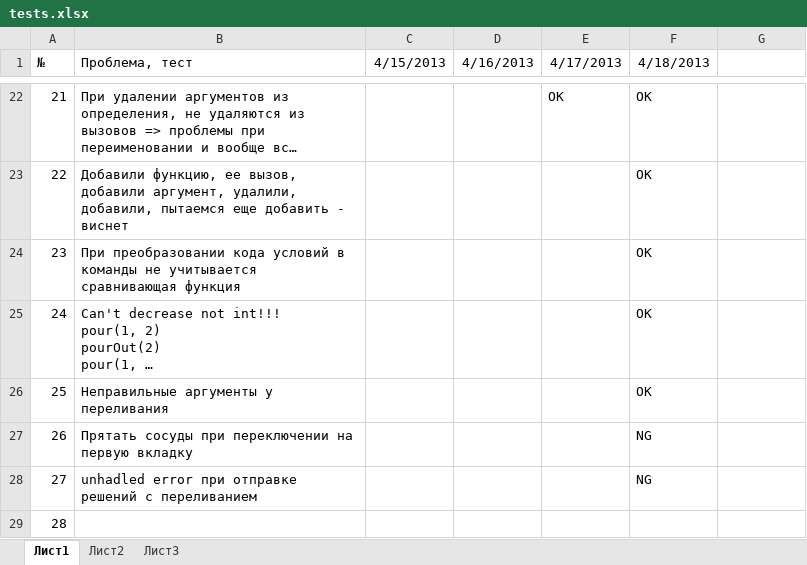
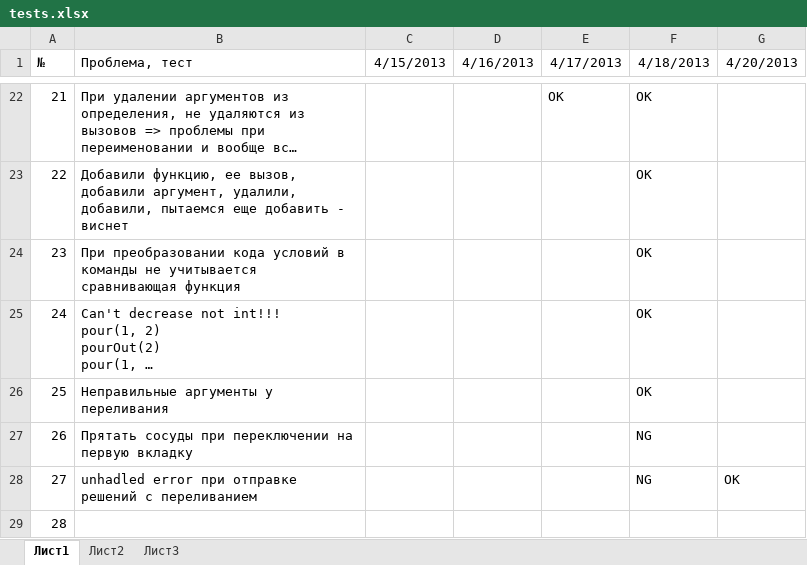
Before and after one commit to klenin/cats-junior, an Excel workbook: tests.xlsx, sheet Лист1, drawn as a sheet; only a part is shown, gaps mark what is left out; long unchanged cells end in …; values as stored, in another font and other column widths than the file's, no borders; conditional formats not drawn; the diff names each change by its address in the sheet, - before the commit and + after, or states it on an @@ line.

```diff
--- a/tests.xlsx (sheet Лист1)
+++ b/tests.xlsx (sheet Лист1)
-G1: (empty)
+G1: 4/20/2013
-G28 (4/20/2013): (empty)
+G28 (4/20/2013): OK
```
Also changed, not shown: 4 other files.
